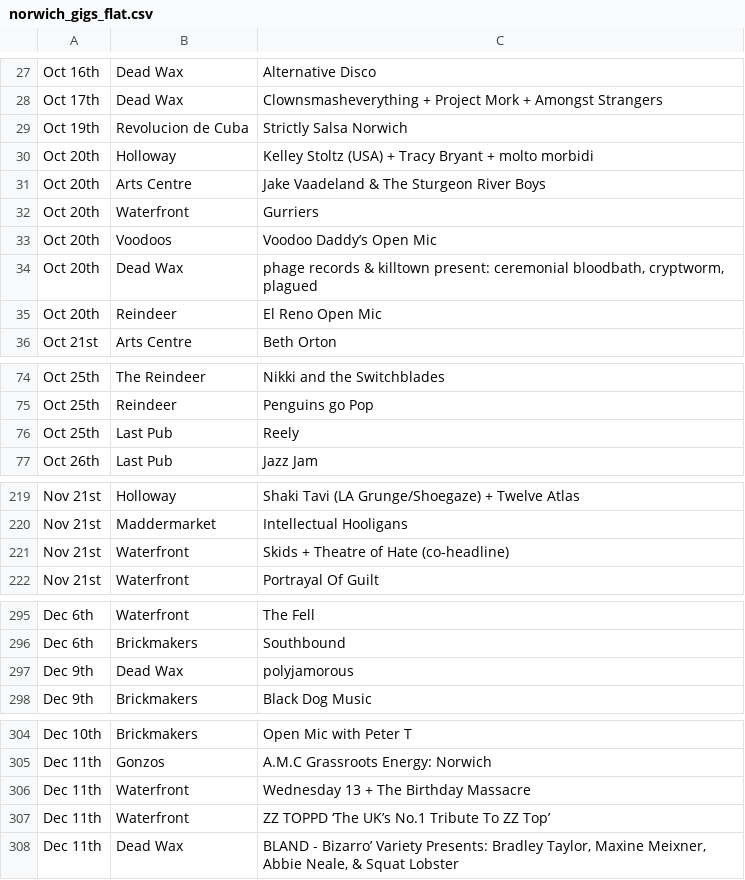
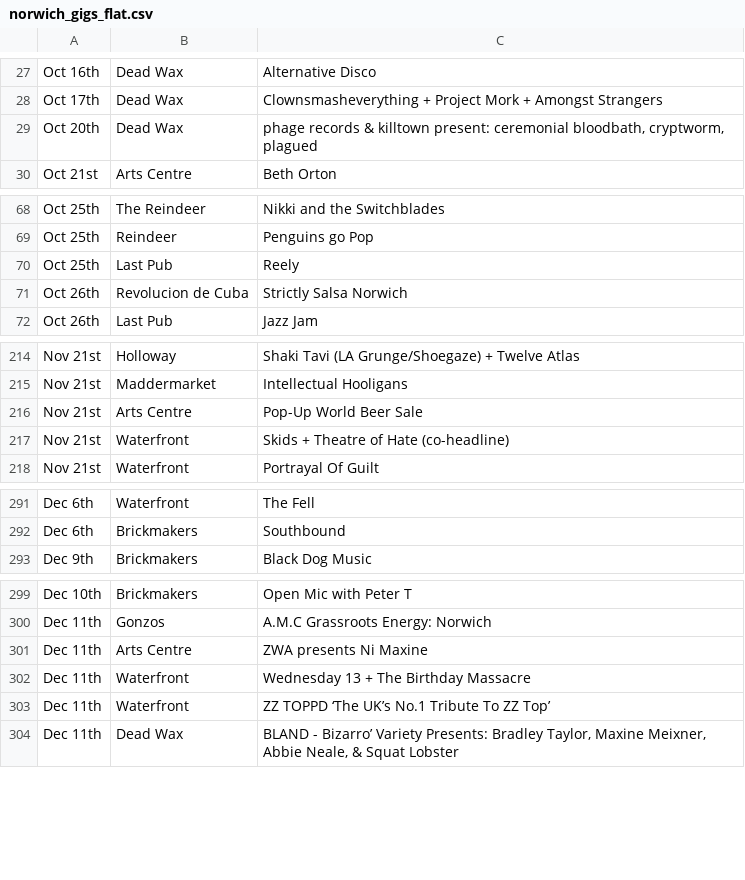
Before and after one commit to nathankjw/GigsNorwich-scraper, a CSV file: scraped_data/norwich_gigs_flat.csv, drawn as a sheet; only a part is shown, gaps mark what is left out; the diff covers the shown part only.

```diff
--- a/scraped_data/norwich_gigs_flat.csv
+++ b/scraped_data/norwich_gigs_flat.csv
@@ -28,9 +28,3 @@ Oct 16th,Dead Wax,Alternative Disco
 Oct 17th,Dead Wax,Clownsmasheverything + Project Mork + Amongst Strangers
-Oct 19th,Revolucion de Cuba,Strictly Salsa Norwich
-Oct 20th,Holloway,Kelley Stoltz (USA) + Tracy Bryant + molto morbidi
-Oct 20th,Arts Centre,Jake Vaadeland & The Sturgeon River Boys
-Oct 20th,Waterfront,Gurriers
-Oct 20th,Voodoos,Voodoo Daddy’s Open Mic
 Oct 20th,Dead Wax,"phage records & killtown present: ceremonial bloodbath, cryptworm, plagued"
-Oct 20th,Reindeer,El Reno Open Mic
 Oct 21st,Arts Centre,Beth Orton
@@ -76,2 +70,3 @@ Oct 25th,Reindeer,Penguins go Pop
 Oct 25th,Last Pub,Reely
+Oct 26th,Revolucion de Cuba,Strictly Salsa Norwich
 Oct 26th,Last Pub,Jazz Jam
@@ -220,2 +215,3 @@ Nov 21st,Holloway,Shaki Tavi (LA Grunge/Shoegaze) + Twelve Atlas
 Nov 21st,Maddermarket,Intellectual Hooligans
+Nov 21st,Arts Centre,Pop-Up World Beer Sale
 Nov 21st,Waterfront,Skids + Theatre of Hate (co-headline)
@@ -296,3 +292,2 @@ Dec 6th,Waterfront,The Fell
 Dec 6th,Brickmakers,Southbound
-Dec 9th,Dead Wax,polyjamorous
 Dec 9th,Brickmakers,Black Dog  Music
@@ -305,2 +300,3 @@ Dec 10th,Brickmakers,Open Mic with Peter T
 Dec 11th,Gonzos,A.M.C Grassroots Energy: Norwich
+Dec 11th,Arts Centre,ZWA presents Ni Maxine
 Dec 11th,Waterfront,Wednesday 13 + The Birthday Massacre
```
Also changed, not shown: 2 added rows and 1 edited cell elsewhere in this file, scraped_data/norwich_gigs.csv, 1 other file.
